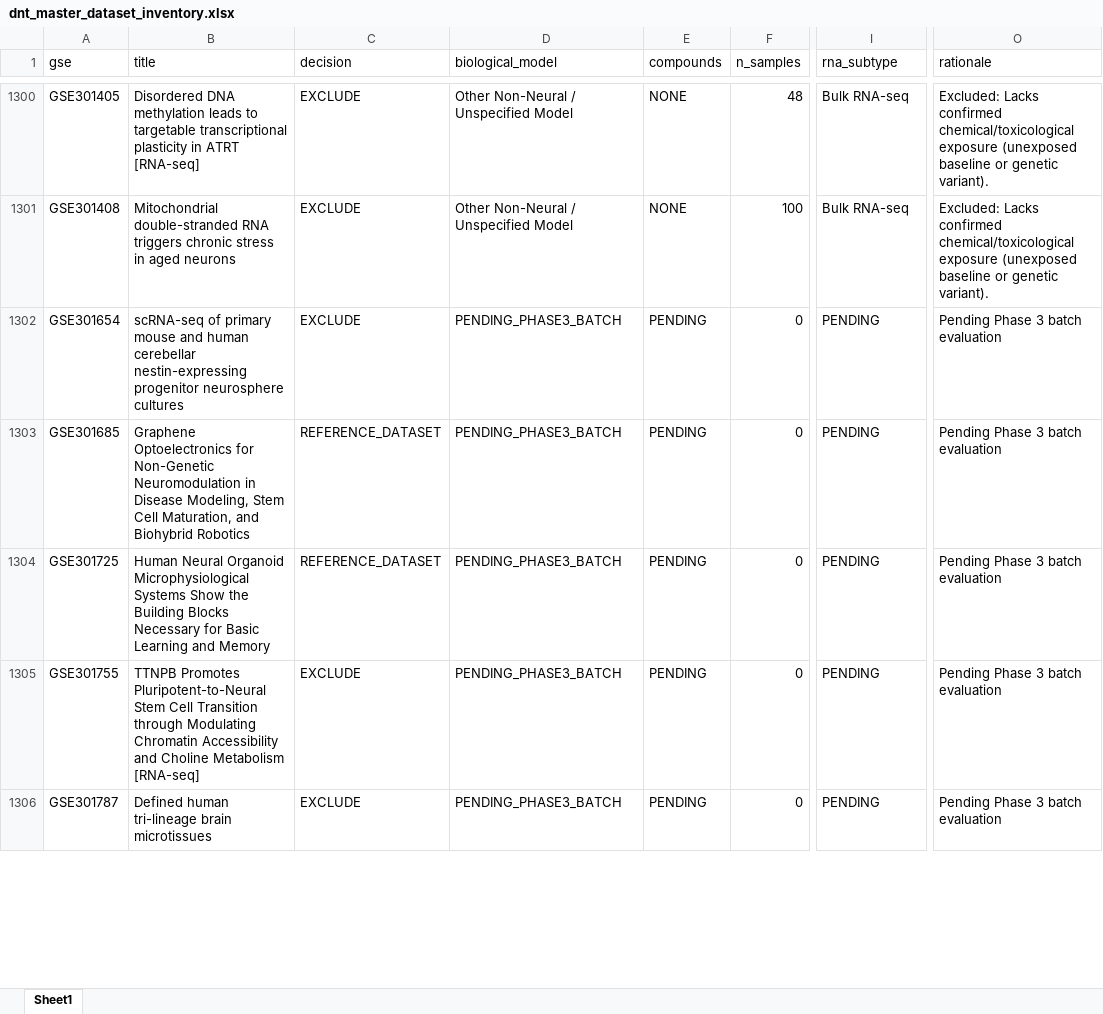
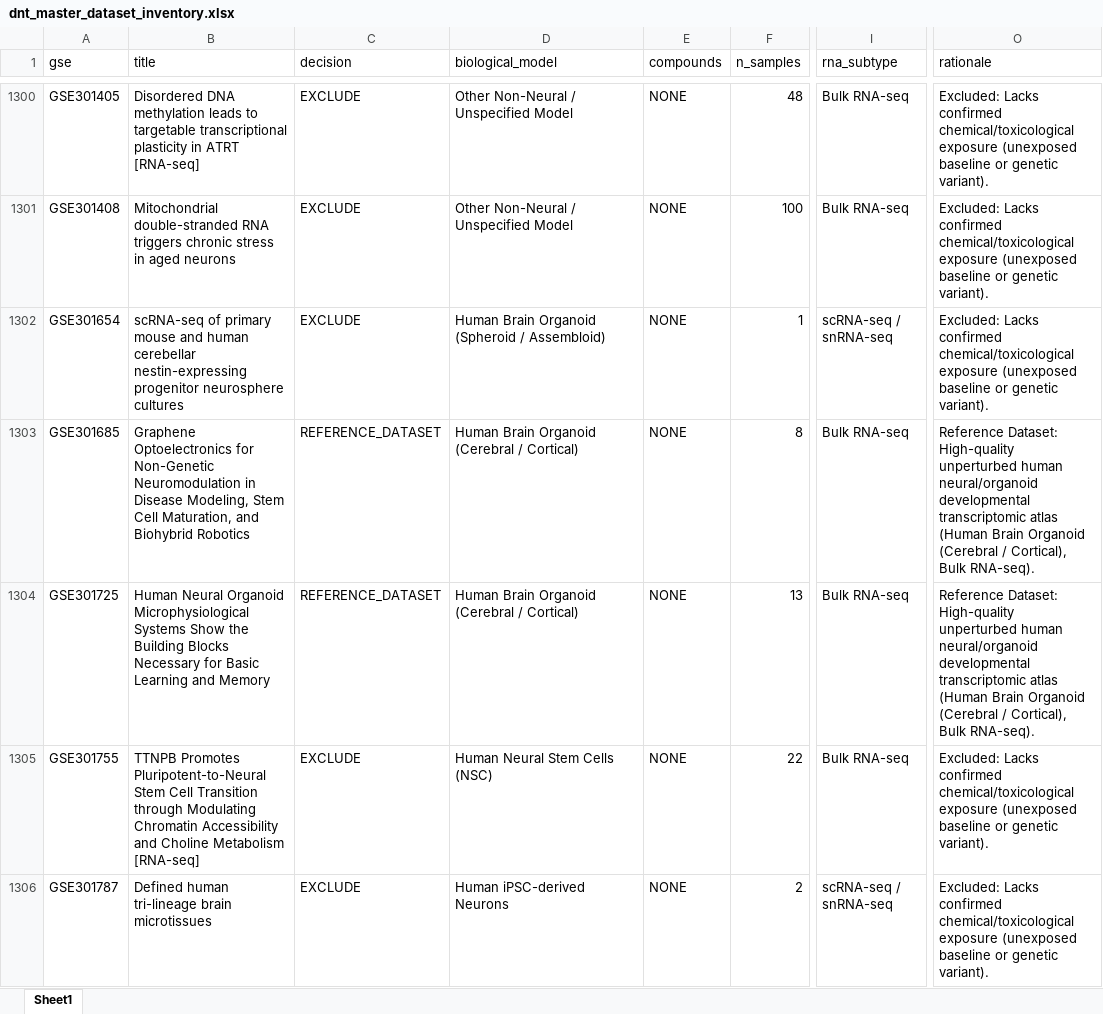
Before and after one commit to bioprintingLabsInc/DNT-Organoid-AI, an Excel workbook: data/metadata/dnt_master_dataset_inventory.xlsx, sheet Sheet1, drawn as a sheet; only a part is shown, gaps mark what is left out; values as stored, in another font and other column widths than the file's, no borders; the diff covers the shown part only; the diff names each change by its address in the sheet, - before the commit and + after, or states it on an @@ line.

```diff
--- a/data/metadata/dnt_master_dataset_inventory.xlsx (sheet Sheet1)
+++ b/data/metadata/dnt_master_dataset_inventory.xlsx (sheet Sheet1)
-D1302 (biological_model): PENDING_PHASE3_BATCH
+D1302 (biological_model): Human Brain Organoid (Spheroid / Assembloid)
-E1302:E1306 (compounds): PENDING
+E1302:E1306 (compounds): NONE
-F1302 (n_samples): 0
+F1302 (n_samples): 1
-I1302 (rna_subtype): PENDING
+I1302 (rna_subtype): scRNA-seq / snRNA-seq
-O1302 (rationale): Pending Phase 3 batch evaluation
+O1302 (rationale): Excluded: Lacks confirmed chemical/toxicological exposure (unexposed baseline or genetic variant).
-D1303:D1304 (biological_model): PENDING_PHASE3_BATCH
+D1303:D1304 (biological_model): Human Brain Organoid (Cerebral / Cortical)
-F1303 (n_samples): 0
+F1303 (n_samples): 8
-I1303:I1305 (rna_subtype): PENDING
+I1303:I1305 (rna_subtype): Bulk RNA-seq
-O1303:O1304 (rationale): Pending Phase 3 batch evaluation
+O1303:O1304 (rationale): Reference Dataset: High-quality unperturbed human neural/organoid developmental transcriptomic atlas (Human Brain Organoid (Cerebral / Cortical), Bulk RNA-seq).
-F1304 (n_samples): 0
+F1304 (n_samples): 13
-D1305 (biological_model): PENDING_PHASE3_BATCH
+D1305 (biological_model): Human Neural Stem Cells (NSC)
-F1305 (n_samples): 0
+F1305 (n_samples): 22
-O1305:O1306 (rationale): Pending Phase 3 batch evaluation
+O1305:O1306 (rationale): Excluded: Lacks confirmed chemical/toxicological exposure (unexposed baseline or genetic variant).
-D1306 (biological_model): PENDING_PHASE3_BATCH
+D1306 (biological_model): Human iPSC-derived Neurons
-F1306 (n_samples): 0
+F1306 (n_samples): 2
-I1306 (rna_subtype): PENDING
+I1306 (rna_subtype): scRNA-seq / snRNA-seq
```
Also changed, not shown: 227 edited cells elsewhere in this sheet, data/metadata/dnt_sample_metadata_v1.xlsx, outputs/verification/phase3/dnt_experimental_conditions_inventory.xlsx, 12 other files.
